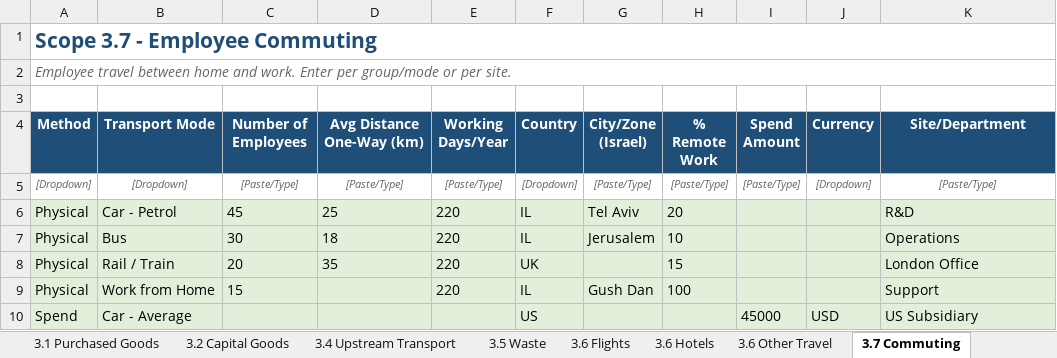
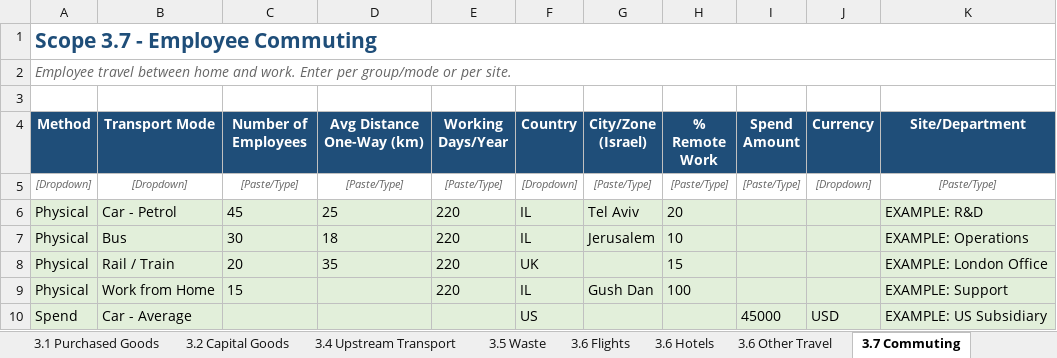
Before and after one commit to luvchikavi/app-CLIMATRIX-platform, an Excel workbook: backend/climatrix_files/climatrix_scope3_template_v1.xlsx, sheet 3.7 Commuting, drawn as a sheet; values as stored, in another font and other column widths than the file's, no borders; the diff names each change by its address in the sheet, - before the commit and + after, or states it on an @@ line.

```diff
--- a/backend/climatrix_files/climatrix_scope3_template_v1.xlsx (sheet 3.7 Commuting)
+++ b/backend/climatrix_files/climatrix_scope3_template_v1.xlsx (sheet 3.7 Commuting)
-K6 (Site/Department): R&D
+K6 (Site/Department): EXAMPLE: R&D
-K7 (Site/Department): Operations
+K7 (Site/Department): EXAMPLE: Operations
-K8 (Site/Department): London Office
+K8 (Site/Department): EXAMPLE: London Office
-K9 (Site/Department): Support
+K9 (Site/Department): EXAMPLE: Support
-K10 (Site/Department): US Subsidiary
+K10 (Site/Department): EXAMPLE: US Subsidiary
```
Also changed, not shown: sheet 2.1 Electricity, sheet Introduction, sheet 3.8 Leased Assets, sheet 1.2 Mobile, sheet 3.4 Upstream Transport, sheet 2.3 Cooling, 15 more sheets, 2 other files.
